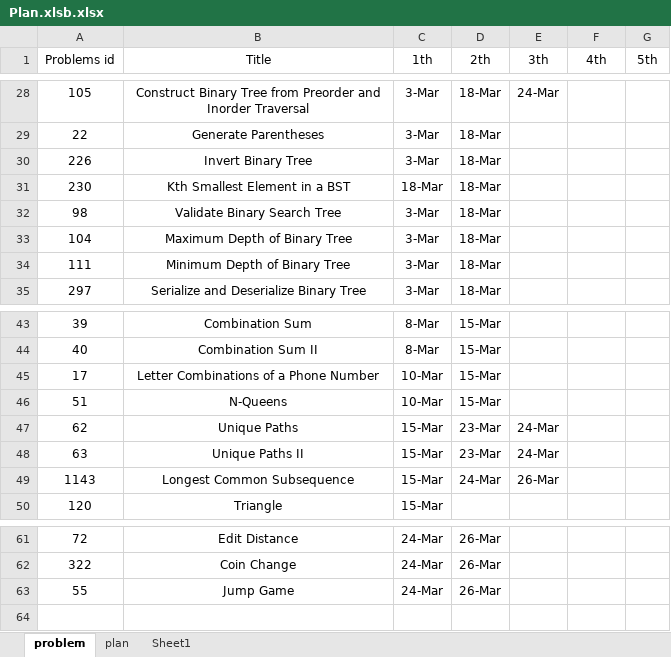
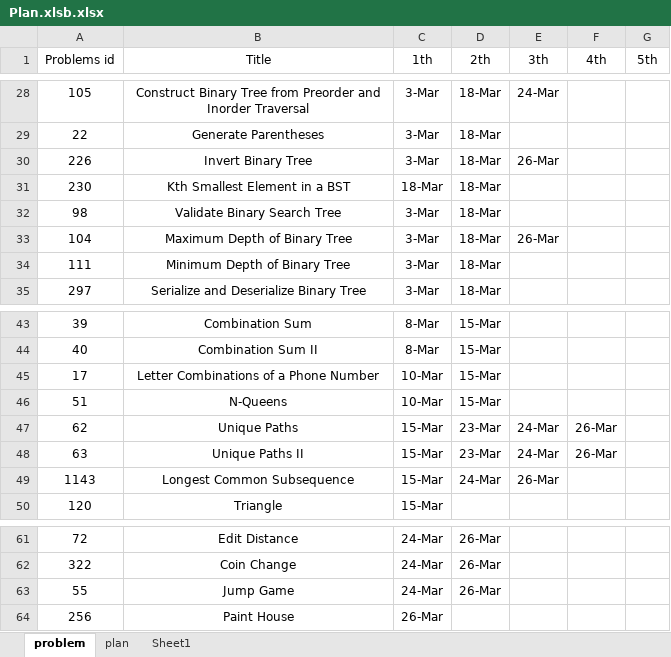
Before and after one commit to GuilinDev/peerReviewAlgo, an Excel workbook: Ning Solutions/Plan.xlsb.xlsx, sheet problem, drawn as a sheet; only a part is shown, gaps mark what is left out; values as stored, in another font and other column widths than the file's, no borders; the diff names each change by its address in the sheet, - before the commit and + after, or states it on an @@ line.

Commit message:
ning updates

```diff
--- a/Ning Solutions/Plan.xlsb.xlsx (sheet problem)
+++ b/Ning Solutions/Plan.xlsb.xlsx (sheet problem)
-E30 (3th): (empty)
+E30 (3th): 26-Mar
-E33 (3th): (empty)
+E33 (3th): 26-Mar
-F47:F48 (4th): (empty)
+F47:F48 (4th): 26-Mar
+row 64: 256 | Paint House | 26-Mar
```
Also changed, not shown: 1 other file.
